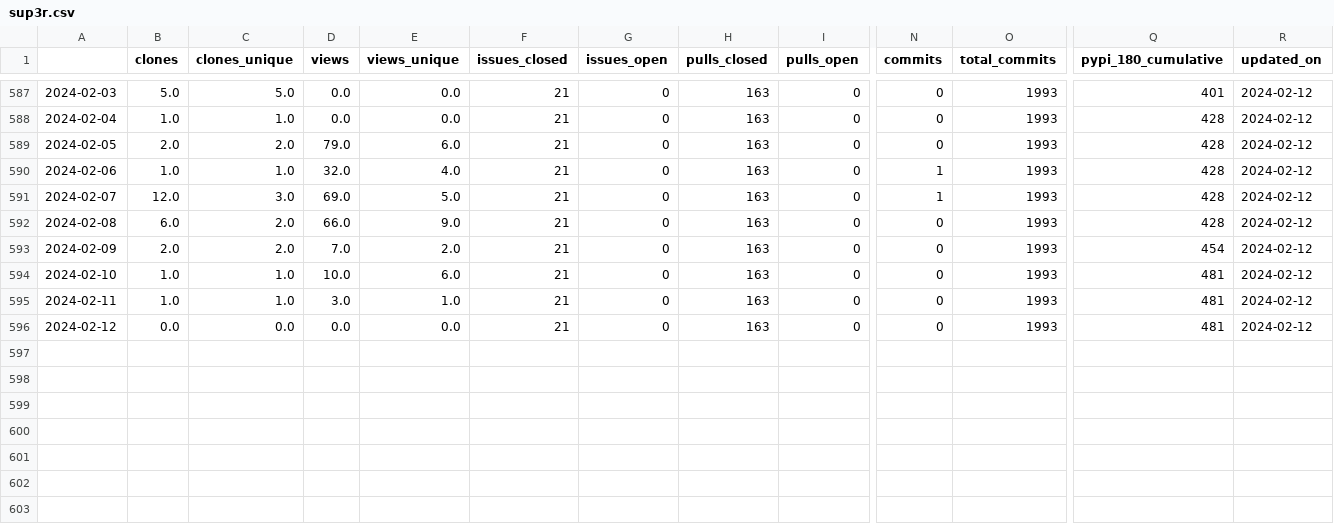
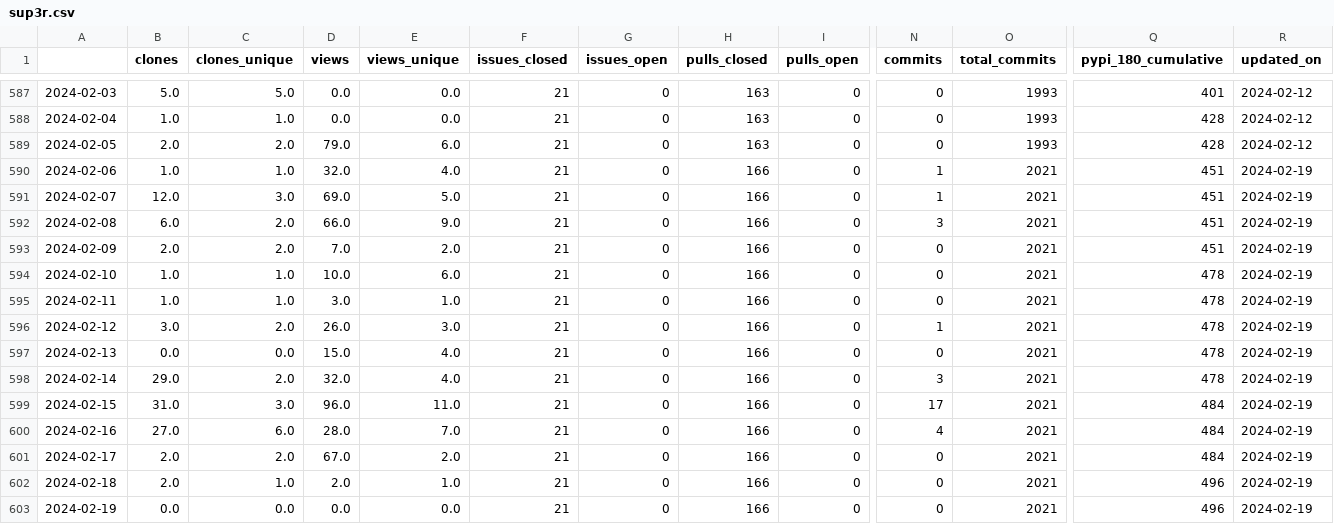
Before and after one commit to malihass/osos, a CSV file: data/sup3r.csv, drawn as a sheet; only a part is shown, gaps mark what is left out; rows hold the shown columns only; the diff names each change by its address in the sheet, - before the commit and + after, or states it on an @@ line.

Commit message:
update osos data and plots

```diff
--- a/data/sup3r.csv
+++ b/data/sup3r.csv
-H590:H596 (pulls_closed): 163
+H590:H596 (pulls_closed): 166
-O590:O596 (total_commits): 1993
+O590:O596 (total_commits): 2021
-Q590:Q592 (pypi_180_cumulative): 428
+Q590:Q592 (pypi_180_cumulative): 451
-R590:R596 (updated_on): 2024-02-12
+R590:R596 (updated_on): 2024-02-19
-N592 (commits): 0
+N592 (commits): 3
-Q593 (pypi_180_cumulative): 454
+Q593 (pypi_180_cumulative): 451
-Q594:Q596 (pypi_180_cumulative): 481
+Q594:Q596 (pypi_180_cumulative): 478
-B596 (clones): 0.0
+B596 (clones): 3.0
-C596 (clones_unique): 0.0
+C596 (clones_unique): 2.0
-D596 (views): 0.0
+D596 (views): 26.0
-E596 (views_unique): 0.0
+E596 (views_unique): 3.0
-N596 (commits): 0
+N596 (commits): 1
+row 597: 2024-02-13 | 0.0 | 0.0 | 15.0 | 4.0 | 21 | 0 | 166 | 0 | 0 | 2021 | 478 | 2024-02-19
+row 598: 2024-02-14 | 29.0 | 2.0 | 32.0 | 4.0 | 21 | 0 | 166 | 0 | 3 | 2021 | 478 | 2024-02-19
+row 599: 2024-02-15 | 31.0 | 3.0 | 96.0 | 11.0 | 21 | 0 | 166 | 0 | 17 | 2021 | 484 | 2024-02-19
+row 600: 2024-02-16 | 27.0 | 6.0 | 28.0 | 7.0 | 21 | 0 | 166 | 0 | 4 | 2021 | 484 | 2024-02-19
+row 601: 2024-02-17 | 2.0 | 2.0 | 67.0 | 2.0 | 21 | 0 | 166 | 0 | 0 | 2021 | 484 | 2024-02-19
+row 602: 2024-02-18 | 2.0 | 1.0 | 2.0 | 1.0 | 21 | 0 | 166 | 0 | 0 | 2021 | 496 | 2024-02-19
+row 603: 2024-02-19 | 0.0 | 0.0 | 0.0 | 0.0 | 21 | 0 | 166 | 0 | 0 | 2021 | 496 | 2024-02-19
```
Also changed, not shown: data/batmods-lite.csv, data/pelephysics.csv, 22 other files.
